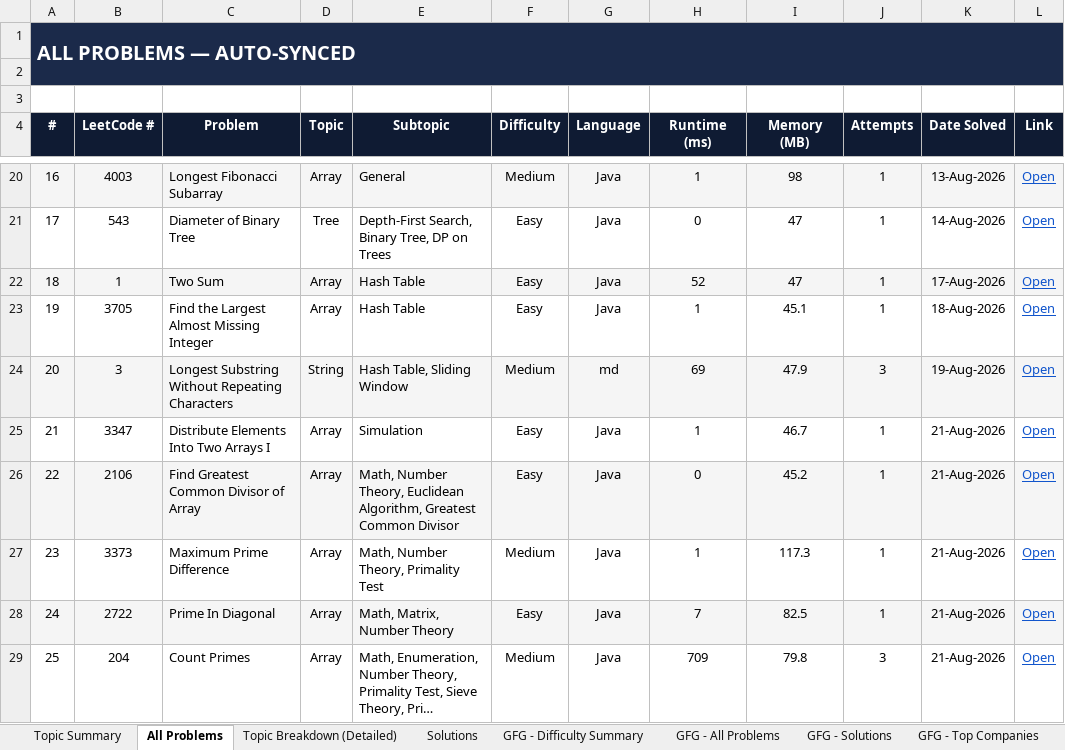
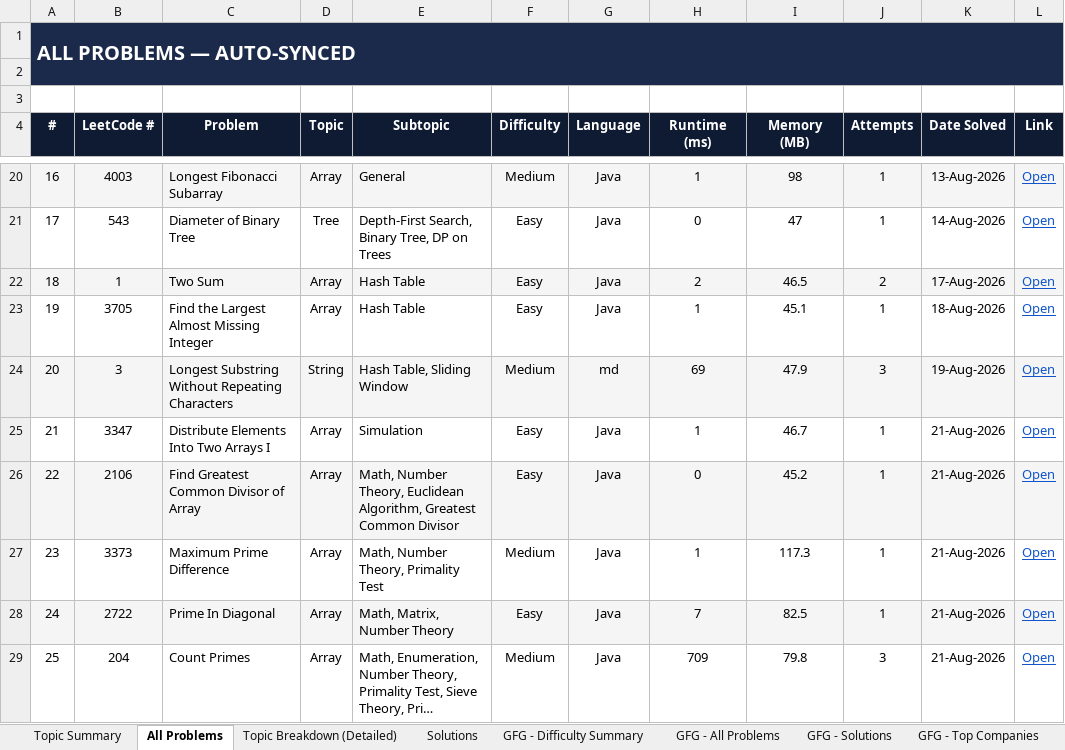
Before and after one commit to jaganathan-v/LeetCode_solutions, an Excel workbook: reports/LeetCode_Analytics.xlsx, sheet All Problems, drawn as a sheet; only a part is shown, gaps mark what is left out; long unchanged cells end in …; values as stored, in another font and other column widths than the file's, no borders; conditional formats not drawn; the diff names each change by its address in the sheet, - before the commit and + after, or states it on an @@ line.

```diff
--- a/reports/LeetCode_Analytics.xlsx (sheet All Problems)
+++ b/reports/LeetCode_Analytics.xlsx (sheet All Problems)
-H22 (Runtime (ms)): 52
+H22 (Runtime (ms)): 2
-I22 (Memory (MB)): 47
+I22 (Memory (MB)): 46.5
-J22 (Attempts): 1
+J22 (Attempts): 2
```
Also changed, not shown: sheet Topic Summary, sheet Topic Breakdown (Detailed), sheet Solutions.
